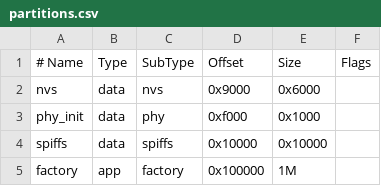
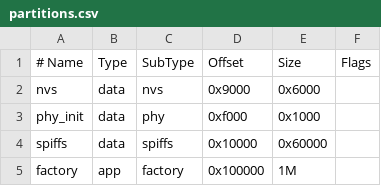
Before and after one commit to robdobsn/RaftWebServer, a CSV file: examples/perftest/partitions.csv, drawn as a sheet.

```diff
--- a/examples/perftest/partitions.csv
+++ b/examples/perftest/partitions.csv
@@ -3,3 +3,3 @@ nvs,      data, nvs,     0x9000,  0x6000,
 phy_init, data, phy,     0xf000,  0x1000,
-spiffs,   data, spiffs,  0x10000, 0x10000,
+spiffs,   data, spiffs,  0x10000, 0x60000,
 factory,  app,  factory, 0x100000, 1M,
```
Also changed, not shown: 15 other files.
